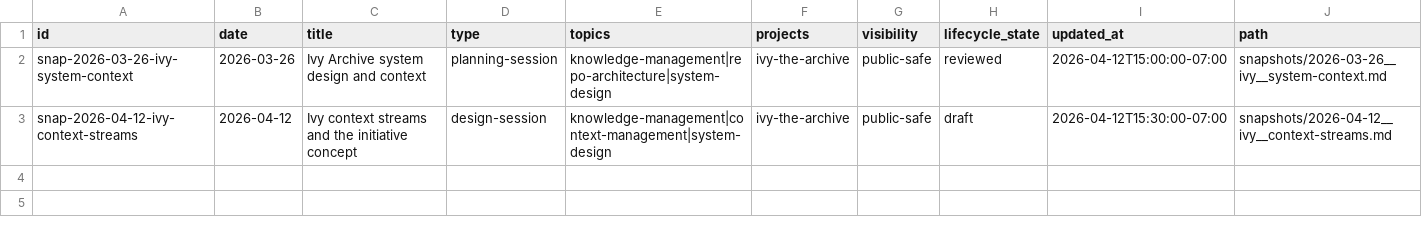
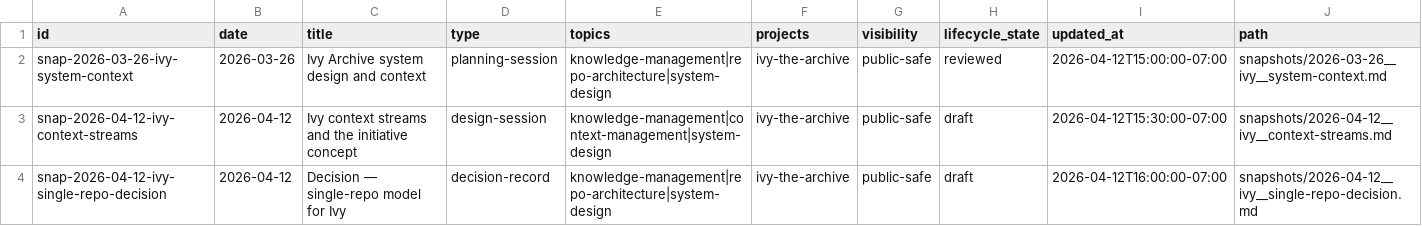
Before and after one commit to dhk/ivy-archive, a CSV file: registry/snapshots.csv, drawn as a sheet; the diff names each change by its address in the sheet, - before the commit and + after, or states it on an @@ line.

```diff
--- a/registry/snapshots.csv
+++ b/registry/snapshots.csv
+row 4: snap-2026-04-12-ivy-single-repo-decision | 2026-04-12 | Decision — single-repo model for Ivy | decision-record | knowledge-management|repo-architecture|system-design | ivy-the-archive | public-safe | draft | 2026-04-12T16:00:00-07:00 | snapshots/2026-04-12__ivy__single-repo-decision.md
```
Also changed, not shown: registry/edges.csv, registry/maps.csv, 4 other files.
